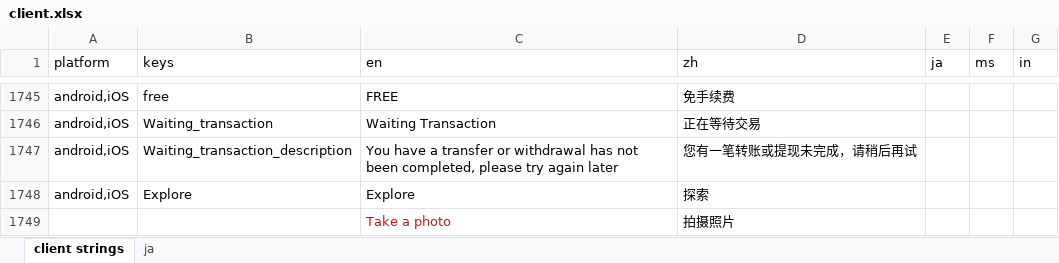
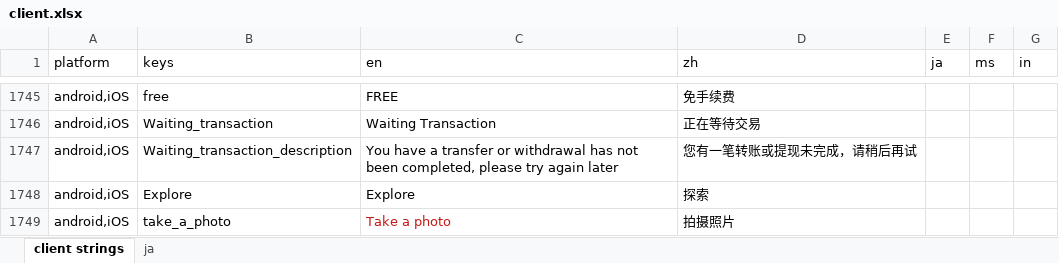
Before and after one commit to xingstarx/sync-google-sheet, an Excel workbook: client.xlsx, sheet client strings, drawn as a sheet; only a part is shown, gaps mark what is left out; values as stored, in another font and other column widths than the file's, no borders; charts and pictures and conditional formats not drawn; the diff names each change by its address in the sheet, - before the commit and + after, or states it on an @@ line.

Commit message:
update client.xlsx

```diff
--- a/client.xlsx (sheet client strings)
+++ b/client.xlsx (sheet client strings)
-A1749 (platform): (empty)
+A1749 (platform): android,iOS
-B1749 (keys): (empty)
+B1749 (keys): take_a_photo
```
